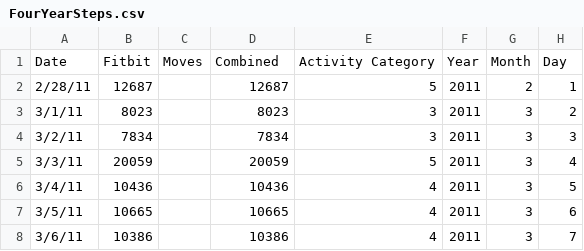
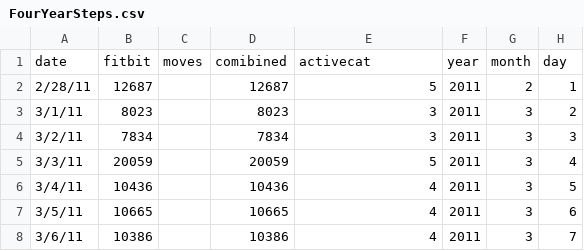
Before and after one commit to erramirez/datascience, a CSV file: data/FourYearSteps.csv, drawn as a sheet; only a part is shown.

Commit message:
update

```diff
--- a/data/FourYearSteps.csv
+++ b/data/FourYearSteps.csv
@@ -1,2 +1,2 @@
-Date,Fitbit,Moves,Combined,Activity Category,Year,Month,Day
+date,fitbit,moves,comibined,activecat,year,month,day
 2/28/11,12687,,12687,5,2011,2,1
```
